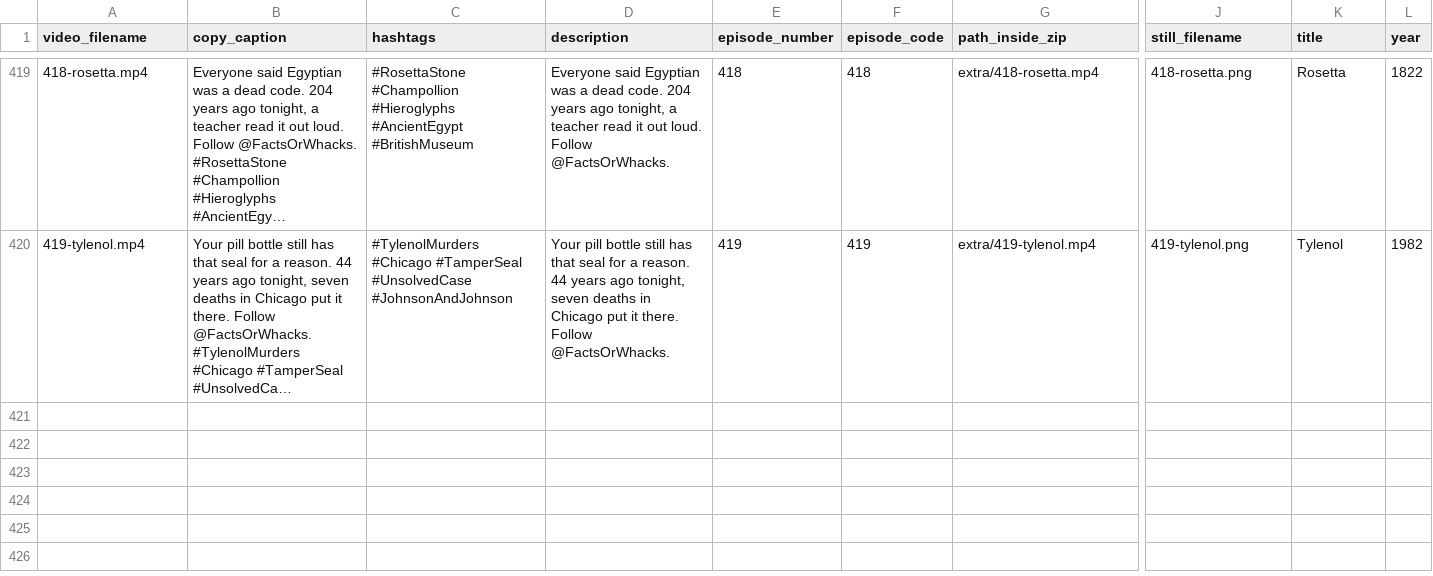
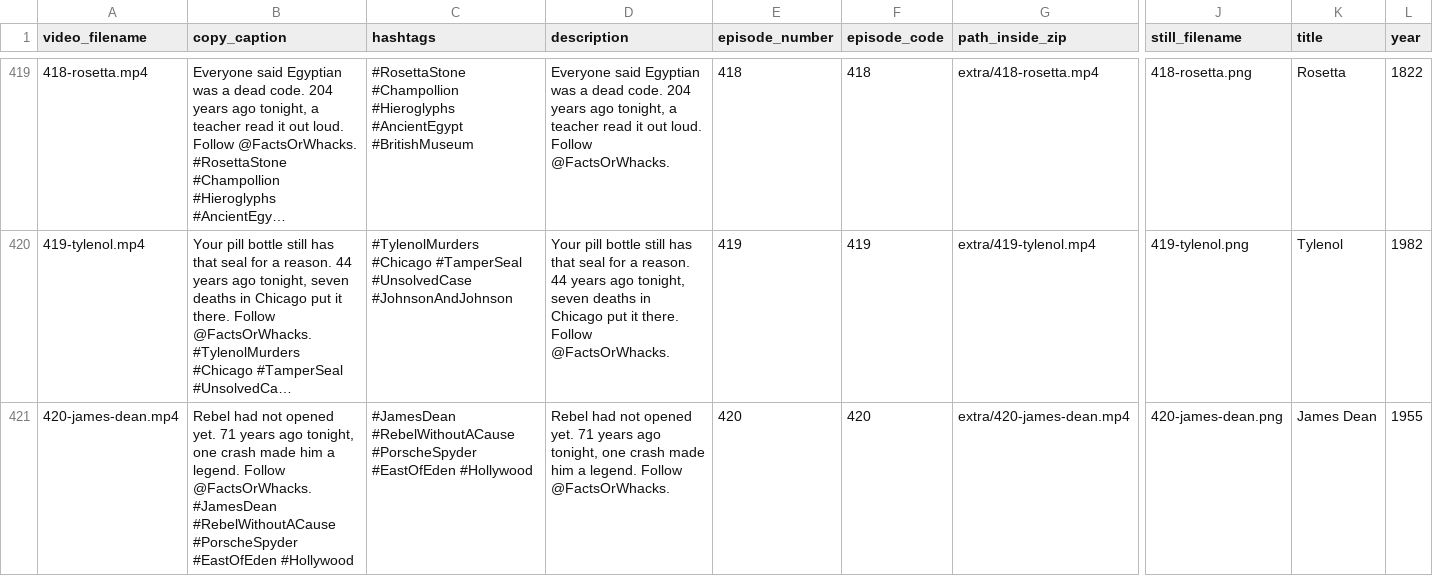
Before and after one commit to MrDraftChaff-exe/Advent-of-Code-Excercises, a CSV file: public/catalog/facts-or-whacks-videos-captions.csv, drawn as a sheet; only a part is shown, gaps mark what is left out; long unchanged cells end in …; rows hold the shown columns only; the diff names each change by its address in the sheet, - before the commit and + after, or states it on an @@ line.

```diff
--- a/public/catalog/facts-or-whacks-videos-captions.csv
+++ b/public/catalog/facts-or-whacks-videos-captions.csv
+row 421: 420-james-dean.mp4 | Rebel had not opened yet. 71 years ago tonight, one crash made him a legend. Follow @FactsOrWhacks. #JamesDean #RebelWithoutACause #PorscheSpyder #EastOfEden #Hollywood | #JamesDean #RebelWithoutACause #PorscheSpyder #EastOfEden #Hollywood | Rebel had not opened yet. 71 years ago tonight, one crash made him a legend. Follow @FactsOrWhacks. | 420 | 420 | extra/420-james-dean.mp4 | 420-james-dean.png | James Dean | 1955
```
Also changed, not shown: 21 other files.
